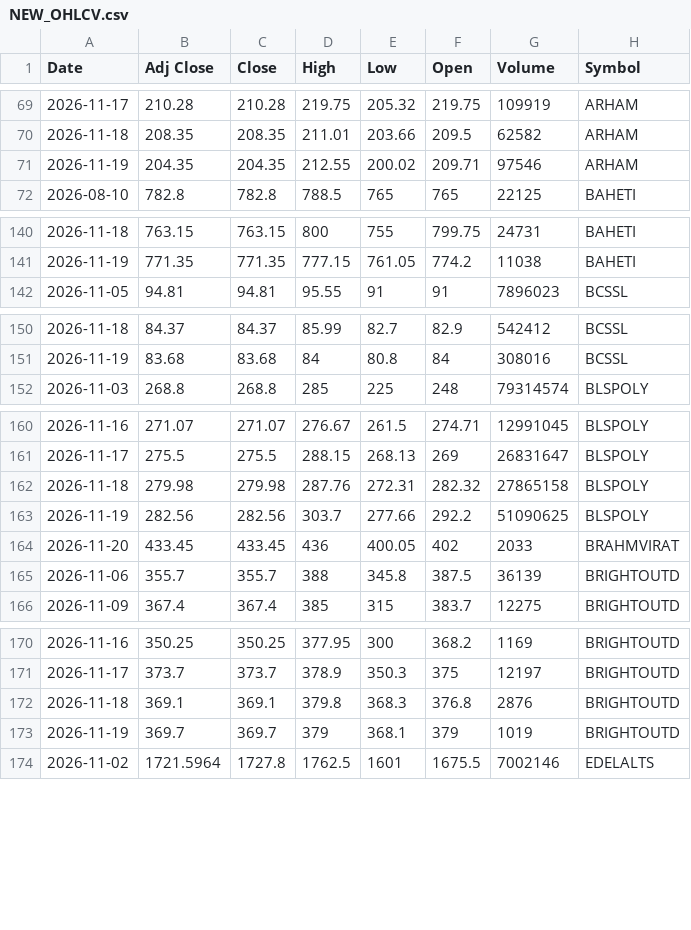
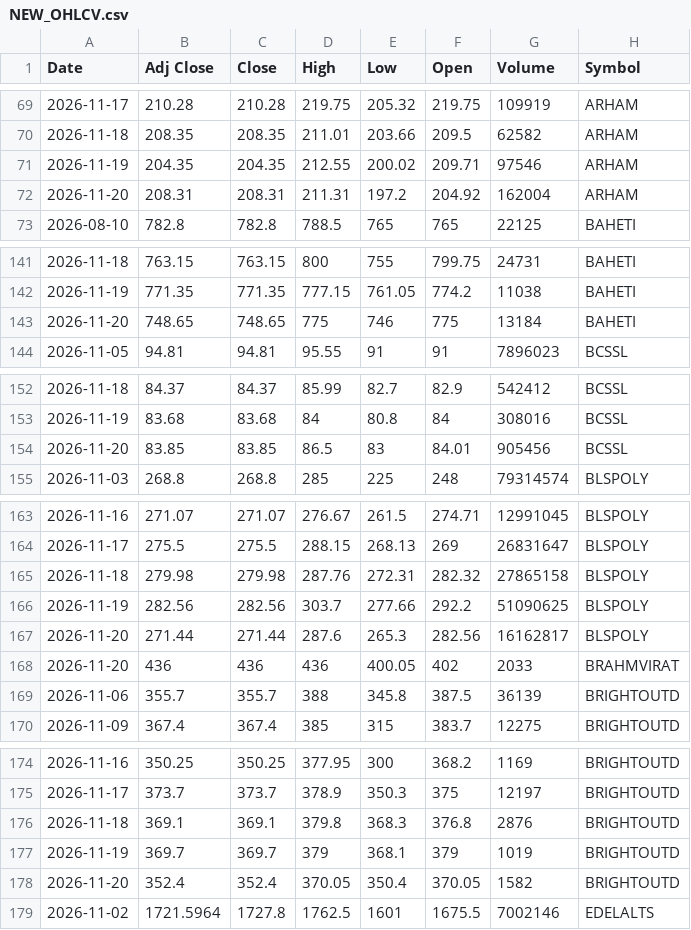
Before and after one commit to VarunNeel/alphatrace-feed, a CSV file: ohlcv/new/NEW_OHLCV.csv, drawn as a sheet; only a part is shown, gaps mark what is left out; the diff covers the shown part only.

Commit message:
New listings 2026-11-21

```diff
--- a/ohlcv/new/NEW_OHLCV.csv
+++ b/ohlcv/new/NEW_OHLCV.csv
@@ -71,2 +71,3 @@ Date,Adj Close,Close,High,Low,Open,Volume,Symbol
 2026-11-19,204.35,204.35,212.55,200.02,209.71,97546,ARHAM
+2026-11-20,208.31,208.31,211.31,197.2,204.92,162004,ARHAM
 2026-08-10,782.8,782.8,788.5,765,765,22125,BAHETI
@@ -141,2 +142,3 @@ Date,Adj Close,Close,High,Low,Open,Volume,Symbol
 2026-11-19,771.35,771.35,777.15,761.05,774.2,11038,BAHETI
+2026-11-20,748.65,748.65,775,746,775,13184,BAHETI
 2026-11-05,94.81,94.81,95.55,91,91,7896023,BCSSL
@@ -151,2 +153,3 @@ Date,Adj Close,Close,High,Low,Open,Volume,Symbol
 2026-11-19,83.68,83.68,84,80.8,84,308016,BCSSL
+2026-11-20,83.85,83.85,86.5,83,84.01,905456,BCSSL
 2026-11-03,268.8,268.8,285,225,248,79314574,BLSPOLY
@@ -163,3 +166,4 @@ Date,Adj Close,Close,High,Low,Open,Volume,Symbol
 2026-11-19,282.56,282.56,303.7,277.66,292.2,51090625,BLSPOLY
-2026-11-20,433.45,433.45,436,400.05,402,2033,BRAHMVIRAT
+2026-11-20,271.44,271.44,287.6,265.3,282.56,16162817,BLSPOLY
+2026-11-20,436,436,436,400.05,402,2033,BRAHMVIRAT
 2026-11-06,355.7,355.7,388,345.8,387.5,36139,BRIGHTOUTD
@@ -173,2 +177,3 @@ Date,Adj Close,Close,High,Low,Open,Volume,Symbol
 2026-11-19,369.7,369.7,379,368.1,379,1019,BRIGHTOUTD
+2026-11-20,352.4,352.4,370.05,350.4,370.05,1582,BRIGHTOUTD
 2026-11-02,1721.5964,1727.8,1762.5,1601,1675.5,7002146,EDELALTS
```
Also changed, not shown: 8 added rows elsewhere in this file.
